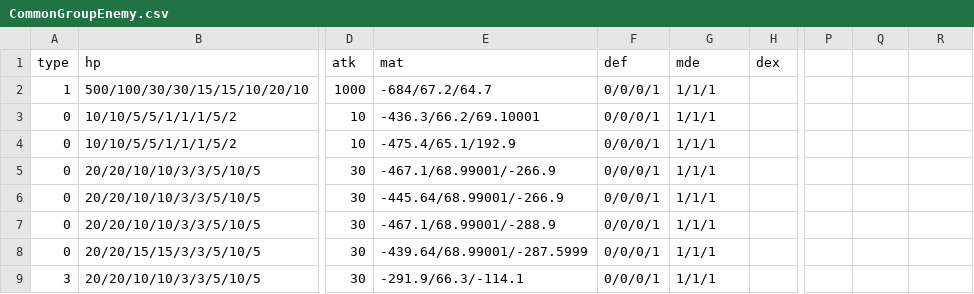
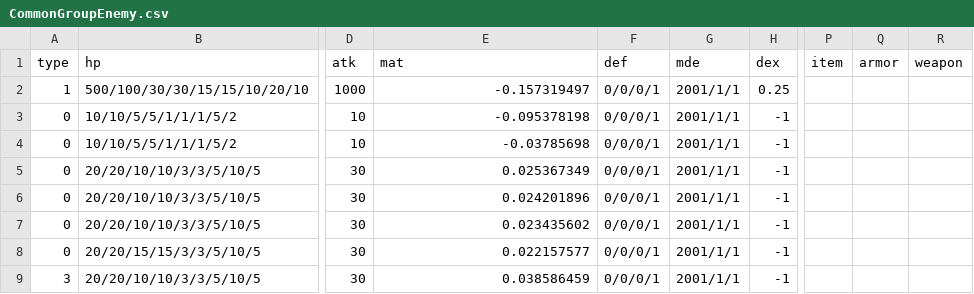
Before and after one commit to kbc15gc/game, a CSV file: game/Decide/Decide/Asset/Data/EnemyData/CommonGroupEnemy.csv, drawn as a sheet; only a part is shown, gaps mark what is left out; the diff names each change by its address in the sheet, - before the commit and + after, or states it on an @@ line.

```diff
--- a/game/Decide/Decide/Asset/Data/EnemyData/CommonGroupEnemy.csv
+++ b/game/Decide/Decide/Asset/Data/EnemyData/CommonGroupEnemy.csv
-P1: (empty)
+P1: item
-Q1: (empty)
+Q1: armor
-R1: (empty)
+R1: weapon
-E2 (mat): -684/67.2/64.7
+E2 (mat): -0.157319497
-G2:G9 (mde): 1/1/1
+G2:G9 (mde): 2001/1/1
-H2 (dex): (empty)
+H2 (dex): 0.25
-E3 (mat): -436.3/66.2/69.10001
+E3 (mat): -0.095378198
-H3:H9 (dex): (empty)
+H3:H9 (dex): -1
-E4 (mat): -475.4/65.1/192.9
+E4 (mat): -0.03785698
-E5 (mat): -467.1/68.99001/-266.9
+E5 (mat): 0.025367349
-E6 (mat): -445.64/68.99001/-266.9
+E6 (mat): 0.024201896
-E7 (mat): -467.1/68.99001/-288.9
+E7 (mat): 0.023435602
-E8 (mat): -439.64/68.99001/-287.5999
+E8 (mat): 0.022157577
-E9 (mat): -291.9/66.3/-114.1
+E9 (mat): 0.038586459
```
Also changed, not shown: game/Decide/Decide/Asset/Data/GroupData/CommonGroupObj.csv, 5 other files.
